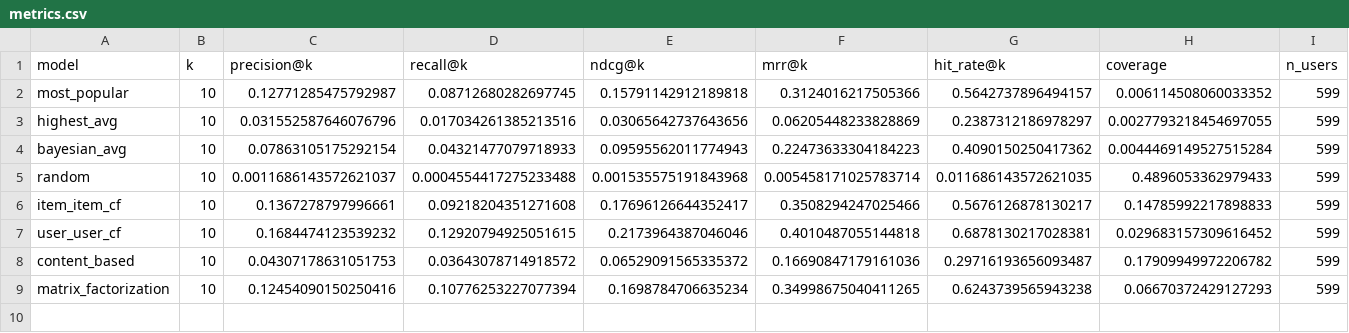
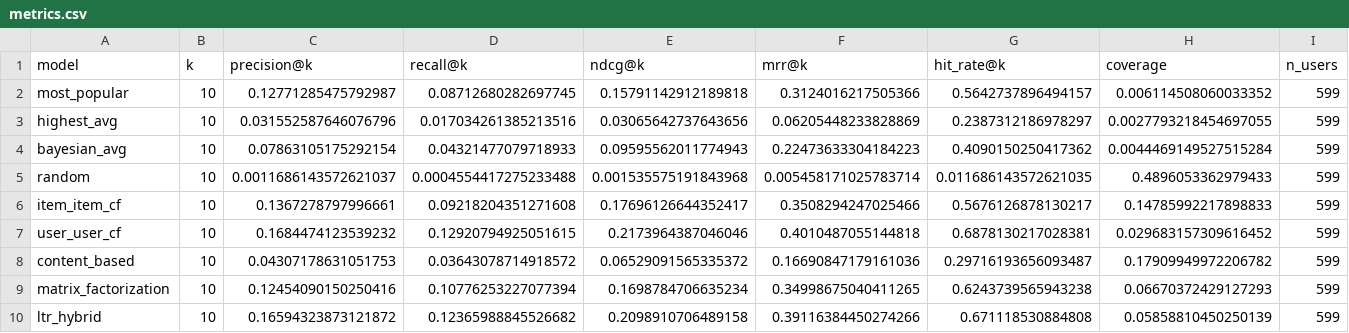
Before and after one commit to jadzoghaib/Movie-RecSys, a CSV file: backend/results/metrics.csv, drawn as a sheet; the diff names each change by its address in the sheet, - before the commit and + after, or states it on an @@ line.

```diff
--- a/backend/results/metrics.csv
+++ b/backend/results/metrics.csv
+row 10: ltr_hybrid | 10 | 0.16594323873121872 | 0.12365988845526682 | 0.2098910706489158 | 0.39116384450274266 | 0.671118530884808 | 0.05858810450250139 | 599
```
Also changed, not shown: 3 other files.
